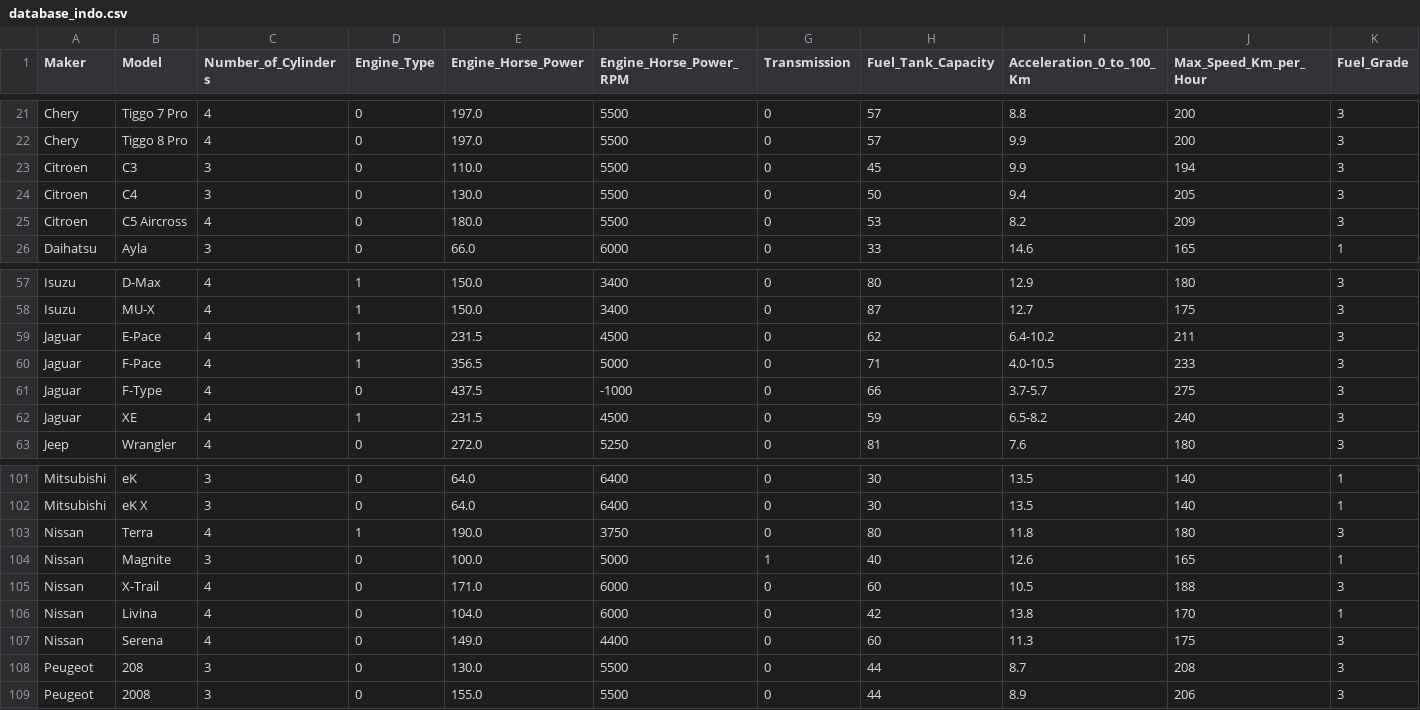
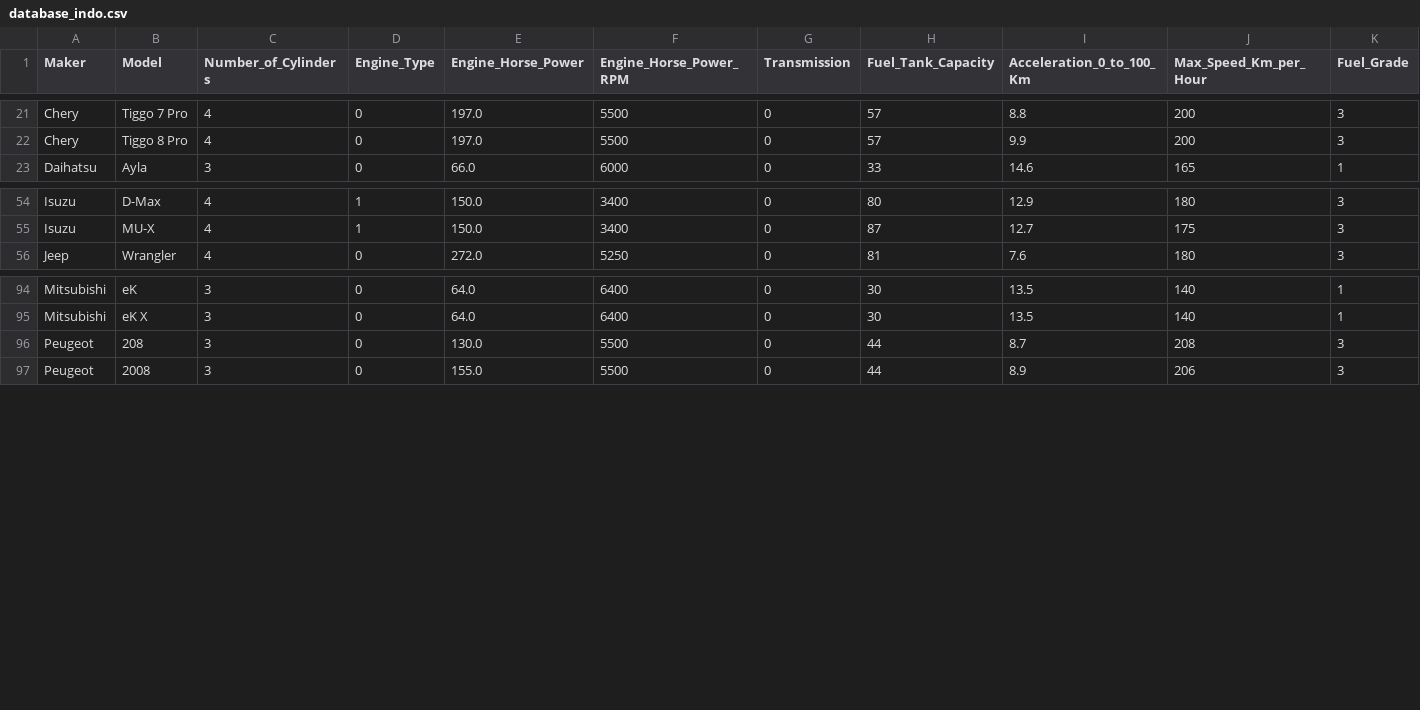
Before and after one commit to Lut-Fuel/Machine-Learning, a CSV file: Clean/Dataset/database_indo.csv, drawn as a sheet; only a part is shown, gaps mark what is left out; rows hold the shown columns only; the diff names each change by its address in the sheet, - before the commit and + after, or states it on an @@ line.

Commit message:
Added a script to drop some remaining null values on the dataset

```diff
--- a/Clean/Dataset/database_indo.csv
+++ b/Clean/Dataset/database_indo.csv
-row 23: Citroen | C3 | 3 | 0 | 110.0 | 5500 | 0 | 45 | 9.9 | 194 | 3
-row 24: Citroen | C4 | 3 | 0 | 130.0 | 5500 | 0 | 50 | 9.4 | 205 | 3
-row 25: Citroen | C5 Aircross | 4 | 0 | 180.0 | 5500 | 0 | 53 | 8.2 | 209 | 3
-row 59: Jaguar | E-Pace | 4 | 1 | 231.5 | 4500 | 0 | 62 | 6.4-10.2 | 211 | 3
-row 60: Jaguar | F-Pace | 4 | 1 | 356.5 | 5000 | 0 | 71 | 4.0-10.5 | 233 | 3
-row 61: Jaguar | F-Type | 4 | 0 | 437.5 | -1000 | 0 | 66 | 3.7-5.7 | 275 | 3
-row 62: Jaguar | XE | 4 | 1 | 231.5 | 4500 | 0 | 59 | 6.5-8.2 | 240 | 3
-row 103: Nissan | Terra | 4 | 1 | 190.0 | 3750 | 0 | 80 | 11.8 | 180 | 3
-row 104: Nissan | Magnite | 3 | 0 | 100.0 | 5000 | 1 | 40 | 12.6 | 165 | 1
-row 105: Nissan | X-Trail | 4 | 0 | 171.0 | 6000 | 0 | 60 | 10.5 | 188 | 3
-row 106: Nissan | Livina | 4 | 0 | 104.0 | 6000 | 0 | 42 | 13.8 | 170 | 1
-row 107: Nissan | Serena | 4 | 0 | 149.0 | 4400 | 0 | 60 | 11.3 | 175 | 3
```
Also changed, not shown: Clean/Dataset/indo_car_train_data.csv, 1 other file.
